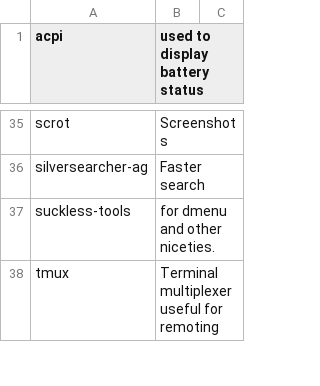
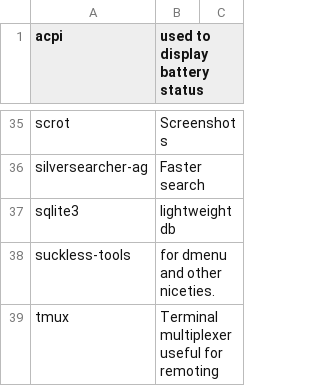
Before and after one commit to sam33r/dotfiles, a CSV file: packages.csv, drawn as a sheet; only a part is shown, gaps mark what is left out; the diff names each change by its address in the sheet, - before the commit and + after, or states it on an @@ line.

```diff
--- a/packages.csv
+++ b/packages.csv
+row 37: sqlite3 | lightweight db
```
Also changed, not shown: 2 other files.
